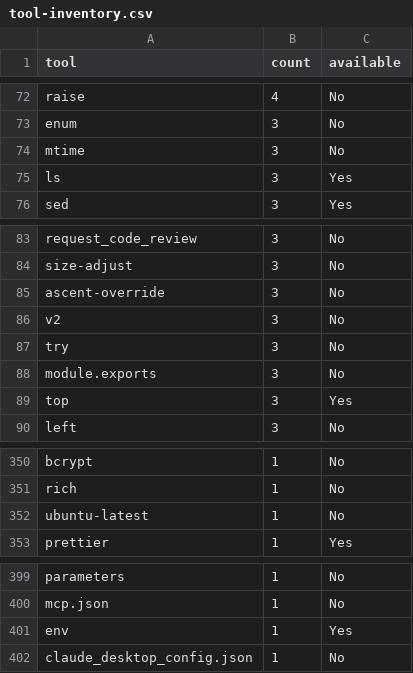
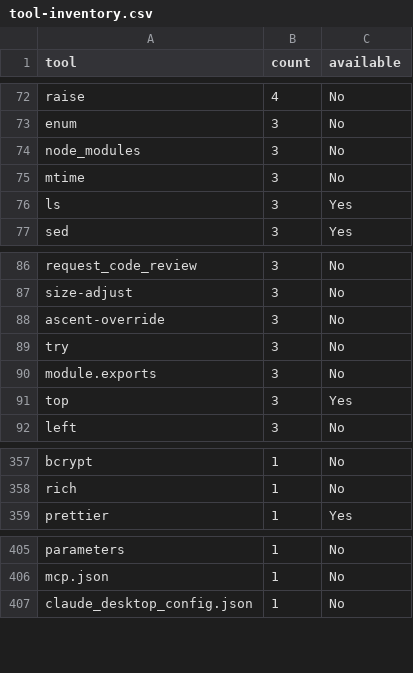
Before and after one commit to ekayaprod/jules-agent-roster, a CSV file: reports/roster-grading/tool-inventory.csv, drawn as a sheet; only a part is shown, gaps mark what is left out; the diff covers the shown part only.

```diff
--- a/reports/roster-grading/tool-inventory.csv
+++ b/reports/roster-grading/tool-inventory.csv
@@ -73,2 +73,3 @@ raise,4,No
 enum,3,No
+node_modules,3,No
 mtime,3,No
@@ -85,3 +88,2 @@ size-adjust,3,No
 ascent-override,3,No
-v2,3,No
 try,3,No
@@ -351,3 +358,2 @@ bcrypt,1,No
 rich,1,No
-ubuntu-latest,1,No
 prettier,1,Yes
@@ -400,3 +406,2 @@ parameters,1,No
 mcp.json,1,No
-env,1,Yes
 claude_desktop_config.json,1,No
```
Also changed, not shown: 9 added rows and 2 removed rows elsewhere in this file, reports/roster-grading/flags.csv, reports/roster-grading/scores.csv, 5 other files.
